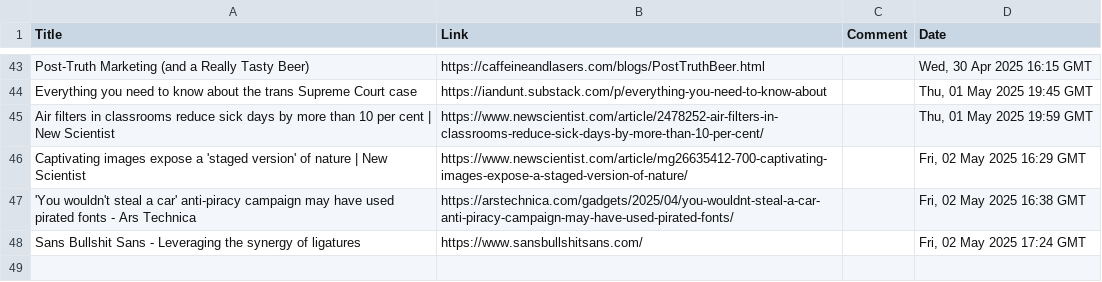
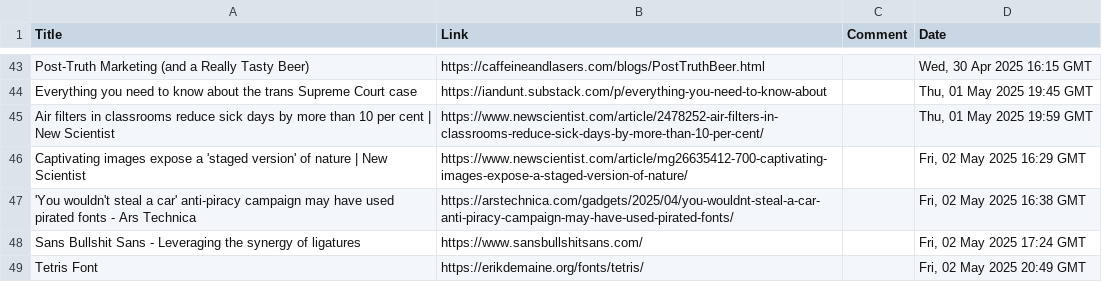
Before and after one commit to TomJB1/my-website-jekyll, a CSV file: links/links.csv, drawn as a sheet; only a part is shown, gaps mark what is left out.

Commit message:
add link

```diff
--- a/links/links.csv
+++ b/links/links.csv
@@ -48 +48,2 @@ Title,Link,Comment,Date
 "Sans Bullshit Sans - Leveraging the synergy of ligatures","https://www.sansbullshitsans.com/","","Fri, 02 May 2025 17:24 GMT"
+"Tetris Font","https://erikdemaine.org/fonts/tetris/","","Fri, 02 May 2025 20:49 GMT"
```
